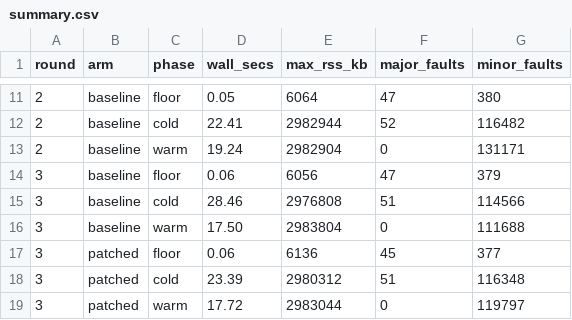
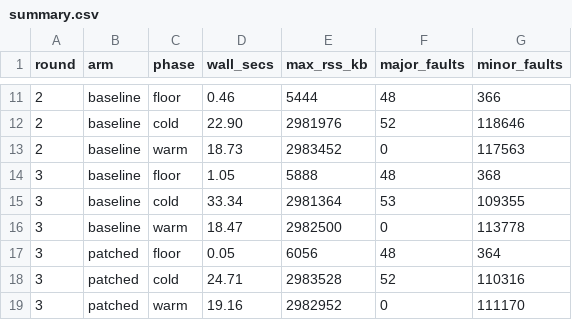
Before and after one commit to pmcfadin/cqlite, a CSV file: docs/reports/issue-2824-artifacts/ab/summary.csv, drawn as a sheet; only a part is shown, gaps mark what is left out; the diff covers the shown part only.

```diff
--- a/docs/reports/issue-2824-artifacts/ab/summary.csv
+++ b/docs/reports/issue-2824-artifacts/ab/summary.csv
@@ -11,9 +11,9 @@ round,arm,phase,wall_secs,max_rss_kb,major_faults,minor_faults
-2,baseline,floor,0.05,6064,47,380
-2,baseline,cold,22.41,2982944,52,116482
-2,baseline,warm,19.24,2982904,0,131171
-3,baseline,floor,0.06,6056,47,379
-3,baseline,cold,28.46,2976808,51,114566
-3,baseline,warm,17.50,2983804,0,111688
-3,patched,floor,0.06,6136,45,377
-3,patched,cold,23.39,2980312,51,116348
-3,patched,warm,17.72,2983044,0,119797
+2,baseline,floor,0.46,5444,48,366
+2,baseline,cold,22.90,2981976,52,118646
+2,baseline,warm,18.73,2983452,0,117563
+3,baseline,floor,1.05,5888,48,368
+3,baseline,cold,33.34,2981364,53,109355
+3,baseline,warm,18.47,2982500,0,113778
+3,patched,floor,0.05,6056,48,364
+3,patched,cold,24.71,2983528,52,110316
+3,patched,warm,19.16,2982952,0,111170
```
Also changed, not shown: 6 added rows and 32 edited cells elsewhere in this file, 5 other files.
